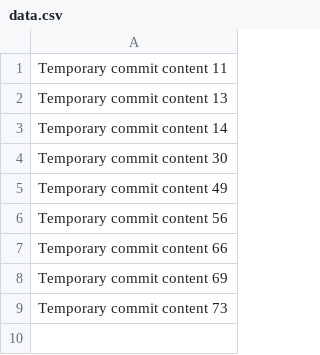
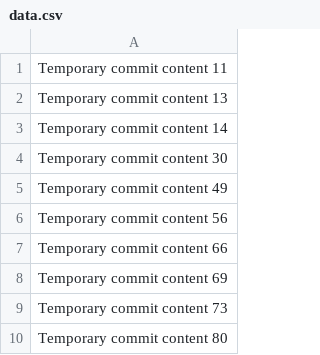
Before and after one commit to csgoskills123/BookBazaar, a CSV file: data.csv, drawn as a sheet.

```diff
--- a/data.csv
+++ b/data.csv
@@ -9 +9,2 @@ Temporary commit content 69
 Temporary commit content 73
+Temporary commit content 80
```
